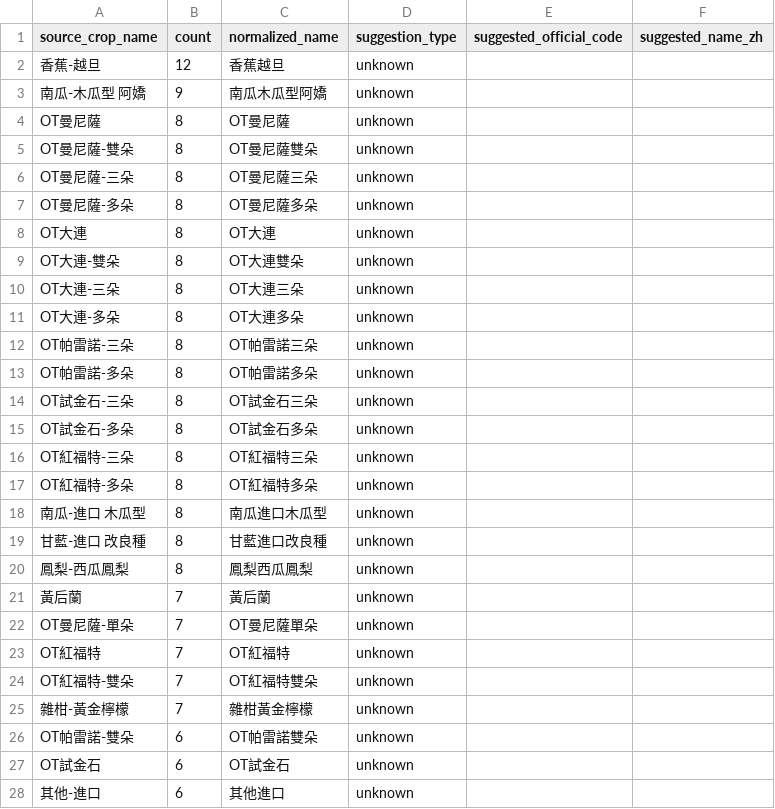
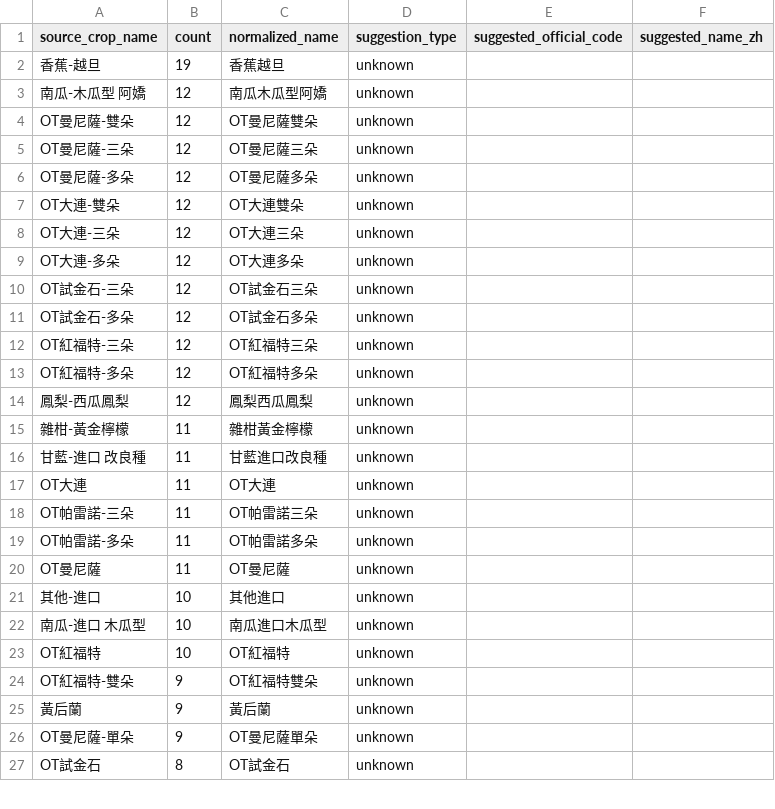
Before and after one commit to junborisproject0207-collab/vege-price-backend, a CSV file: output/unmatched_top_names.csv, drawn as a sheet; only a part is shown; the diff covers the shown part only.

```diff
--- a/output/unmatched_top_names.csv
+++ b/output/unmatched_top_names.csv
@@ -1,28 +1,27 @@
 source_crop_name,count,normalized_name,suggestion_type,suggested_official_code,suggested_name_zh
-香蕉-越旦,12,香蕉越旦,unknown,,
-南瓜-木瓜型 阿嬌,9,南瓜木瓜型阿嬌,unknown,,
-OT曼尼薩,8,OT曼尼薩,unknown,,
-OT曼尼薩-雙朵,8,OT曼尼薩雙朵,unknown,,
-OT曼尼薩-三朵,8,OT曼尼薩三朵,unknown,,
-OT曼尼薩-多朵,8,OT曼尼薩多朵,unknown,,
-OT大連,8,OT大連,unknown,,
-OT大連-雙朵,8,OT大連雙朵,unknown,,
-OT大連-三朵,8,OT大連三朵,unknown,,
-OT大連-多朵,8,OT大連多朵,unknown,,
-OT帕雷諾-三朵,8,OT帕雷諾三朵,unknown,,
-OT帕雷諾-多朵,8,OT帕雷諾多朵,unknown,,
-OT試金石-三朵,8,OT試金石三朵,unknown,,
-OT試金石-多朵,8,OT試金石多朵,unknown,,
-OT紅福特-三朵,8,OT紅福特三朵,unknown,,
-OT紅福特-多朵,8,OT紅福特多朵,unknown,,
-南瓜-進口 木瓜型,8,南瓜進口木瓜型,unknown,,
-甘藍-進口 改良種,8,甘藍進口改良種,unknown,,
-鳳梨-西瓜鳳梨,8,鳳梨西瓜鳳梨,unknown,,
-黃后蘭,7,黃后蘭,unknown,,
-OT曼尼薩-單朵,7,OT曼尼薩單朵,unknown,,
-OT紅福特,7,OT紅福特,unknown,,
-OT紅福特-雙朵,7,OT紅福特雙朵,unknown,,
-雜柑-黃金檸檬,7,雜柑黃金檸檬,unknown,,
-OT帕雷諾-雙朵,6,OT帕雷諾雙朵,unknown,,
-OT試金石,6,OT試金石,unknown,,
-其他-進口,6,其他進口,unknown,,
+香蕉-越旦,19,香蕉越旦,unknown,,
+南瓜-木瓜型 阿嬌,12,南瓜木瓜型阿嬌,unknown,,
+OT曼尼薩-雙朵,12,OT曼尼薩雙朵,unknown,,
+OT曼尼薩-三朵,12,OT曼尼薩三朵,unknown,,
+OT曼尼薩-多朵,12,OT曼尼薩多朵,unknown,,
+OT大連-雙朵,12,OT大連雙朵,unknown,,
+OT大連-三朵,12,OT大連三朵,unknown,,
+OT大連-多朵,12,OT大連多朵,unknown,,
+OT試金石-三朵,12,OT試金石三朵,unknown,,
+OT試金石-多朵,12,OT試金石多朵,unknown,,
+OT紅福特-三朵,12,OT紅福特三朵,unknown,,
+OT紅福特-多朵,12,OT紅福特多朵,unknown,,
+鳳梨-西瓜鳳梨,12,鳳梨西瓜鳳梨,unknown,,
+雜柑-黃金檸檬,11,雜柑黃金檸檬,unknown,,
+甘藍-進口 改良種,11,甘藍進口改良種,unknown,,
+OT大連,11,OT大連,unknown,,
+OT帕雷諾-三朵,11,OT帕雷諾三朵,unknown,,
+OT帕雷諾-多朵,11,OT帕雷諾多朵,unknown,,
+OT曼尼薩,11,OT曼尼薩,unknown,,
+其他-進口,10,其他進口,unknown,,
+南瓜-進口 木瓜型,10,南瓜進口木瓜型,unknown,,
+OT紅福特,10,OT紅福特,unknown,,
+OT紅福特-雙朵,9,OT紅福特雙朵,unknown,,
+黃后蘭,9,黃后蘭,unknown,,
+OT曼尼薩-單朵,9,OT曼尼薩單朵,unknown,,
+OT試金石,8,OT試金石,unknown,,
```
Also changed, not shown: 9 added rows, 6 removed rows and 5 edited cells elsewhere in this file, output/unmatched_top_codes.csv, 10 other files.
